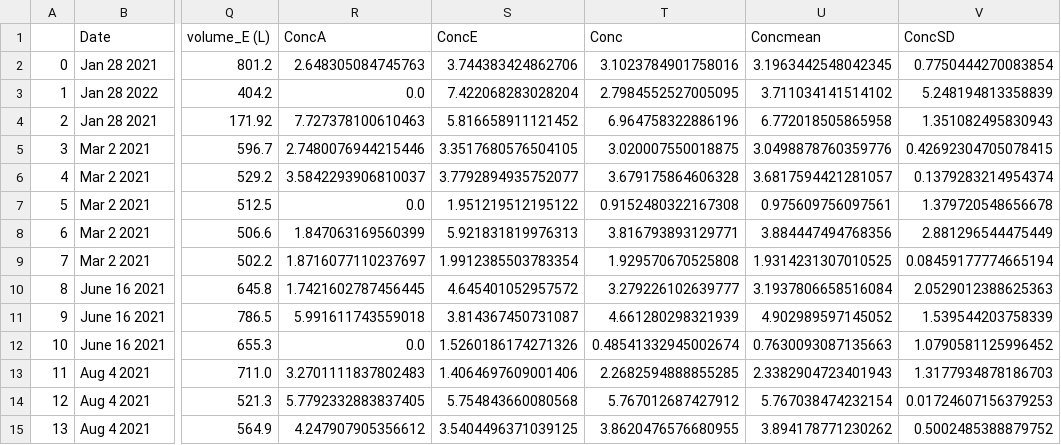
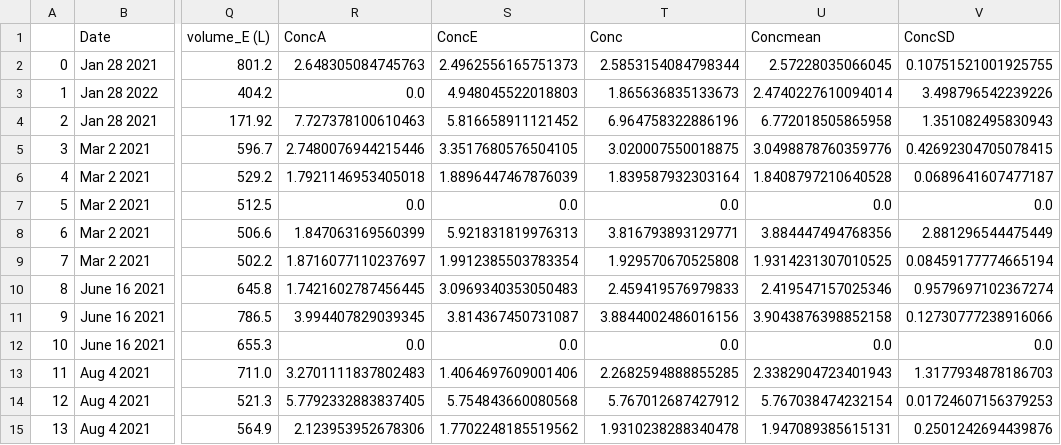
Before and after one commit to SalishSeaCast/analysis-jose, a CSV file: notebooks/Outfall_finalResults/Loridata.csv, drawn as a sheet; only a part is shown, gaps mark what is left out; the diff names each change by its address in the sheet, - before the commit and + after, or states it on an @@ line.

Commit message:
Add Lori's concentration samples

```diff
--- a/notebooks/Outfall_finalResults/Loridata.csv
+++ b/notebooks/Outfall_finalResults/Loridata.csv
-S2 (ConcE): 3.744383424862706
+S2 (ConcE): 2.4962556165751373
-T2 (Conc): 3.1023784901758016
+T2 (Conc): 2.5853154084798344
-U2 (Concmean): 3.1963442548042345
+U2 (Concmean): 2.57228035066045
-V2 (ConcSD): 0.7750444270083854
+V2 (ConcSD): 0.10751521001925755
-S3 (ConcE): 7.422068283028204
+S3 (ConcE): 4.948045522018803
-T3 (Conc): 2.7984552527005095
+T3 (Conc): 1.865636835133673
-U3 (Concmean): 3.711034141514102
+U3 (Concmean): 2.4740227610094014
-V3 (ConcSD): 5.248194813358839
+V3 (ConcSD): 3.498796542239226
-R6 (ConcA): 3.5842293906810037
+R6 (ConcA): 1.7921146953405018
-S6 (ConcE): 3.7792894935752077
+S6 (ConcE): 1.8896447467876039
-T6 (Conc): 3.679175864606328
+T6 (Conc): 1.839587932303164
-U6 (Concmean): 3.6817594421281057
+U6 (Concmean): 1.8408797210640528
-V6 (ConcSD): 0.1379283214954374
+V6 (ConcSD): 0.0689641607477187
-S7 (ConcE): 1.951219512195122
+S7 (ConcE): 0.0
-T7 (Conc): 0.9152480322167308
+T7 (Conc): 0.0
-U7 (Concmean): 0.975609756097561
+U7 (Concmean): 0.0
-V7 (ConcSD): 1.379720548656678
+V7 (ConcSD): 0.0
-S10 (ConcE): 4.645401052957572
+S10 (ConcE): 3.0969340353050483
-T10 (Conc): 3.279226102639777
+T10 (Conc): 2.459419576979833
-U10 (Concmean): 3.1937806658516084
+U10 (Concmean): 2.419547157025346
-V10 (ConcSD): 2.0529012388625363
+V10 (ConcSD): 0.9579697102367274
-R11 (ConcA): 5.991611743559018
+R11 (ConcA): 3.994407829039345
-T11 (Conc): 4.661280298321939
+T11 (Conc): 3.8844002486016156
-U11 (Concmean): 4.902989597145052
+U11 (Concmean): 3.9043876398852158
-V11 (ConcSD): 1.539544203758339
+V11 (ConcSD): 0.12730777238916066
-S12 (ConcE): 1.5260186174271326
+S12 (ConcE): 0.0
-T12 (Conc): 0.48541332945002674
+T12 (Conc): 0.0
-U12 (Concmean): 0.7630093087135663
+U12 (Concmean): 0.0
-V12 (ConcSD): 1.0790581125996452
+V12 (ConcSD): 0.0
-R15 (ConcA): 4.247907905356612
+R15 (ConcA): 2.123953952678306
-S15 (ConcE): 3.5404496371039125
+S15 (ConcE): 1.7702248185519562
-T15 (Conc): 3.8620476576680955
+T15 (Conc): 1.9310238288340478
-U15 (Concmean): 3.894178771230262
+U15 (Concmean): 1.947089385615131
-V15 (ConcSD): 0.5002485388879752
+V15 (ConcSD): 0.2501242694439876
```
Also changed, not shown: 1 other file.
